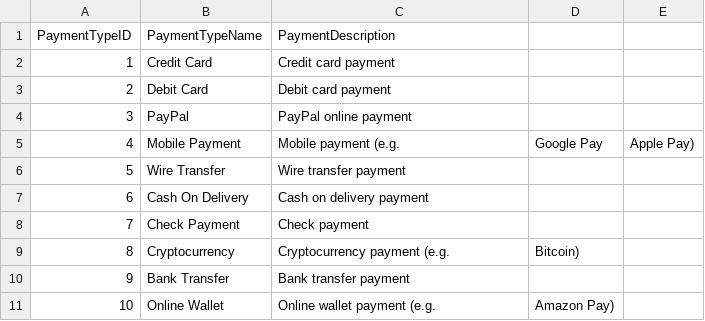
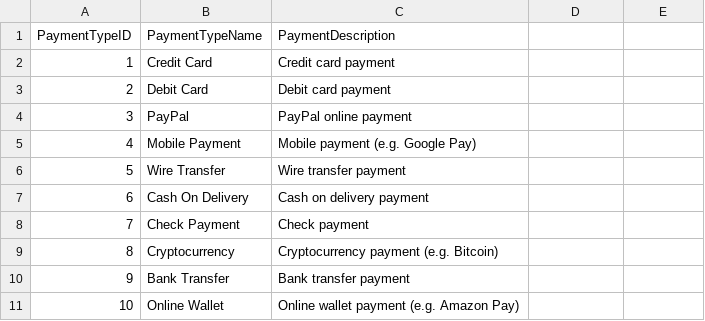
Before and after one commit to Hariboobaalan/DATA_Domain-Training, a CSV file: payment_methods.csv, drawn as a sheet.

Commit message:
Update payment_methods.csv

```diff
--- a/payment_methods.csv
+++ b/payment_methods.csv
@@ -4,3 +4,3 @@ PaymentTypeID,PaymentTypeName,PaymentDescription
 3,PayPal,PayPal online payment
-4,Mobile Payment,Mobile payment (e.g., Google Pay, Apple Pay)
+4,Mobile Payment,Mobile payment (e.g. Google Pay)
 5,Wire Transfer,Wire transfer payment
@@ -8,4 +8,4 @@ PaymentTypeID,PaymentTypeName,PaymentDescription
 7,Check Payment,Check payment
-8,Cryptocurrency,Cryptocurrency payment (e.g., Bitcoin)
+8,Cryptocurrency,Cryptocurrency payment (e.g. Bitcoin)
 9,Bank Transfer,Bank transfer payment
-10,Online Wallet,Online wallet payment (e.g., Amazon Pay)
+10,Online Wallet,Online wallet payment (e.g. Amazon Pay)
```
